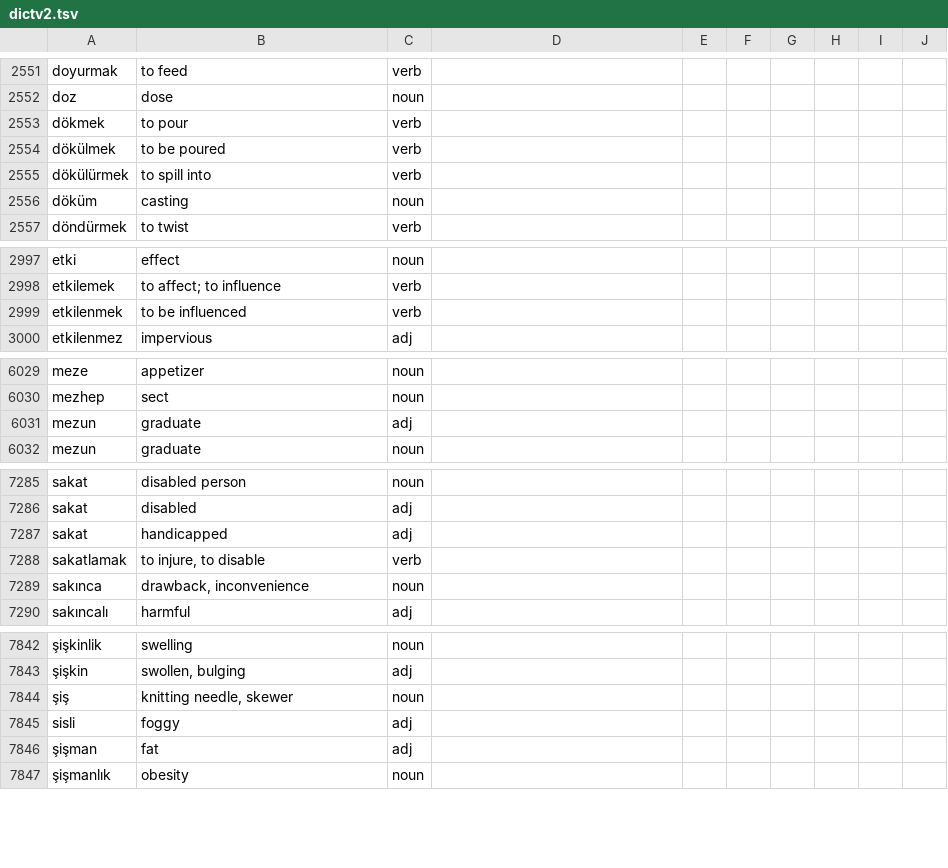
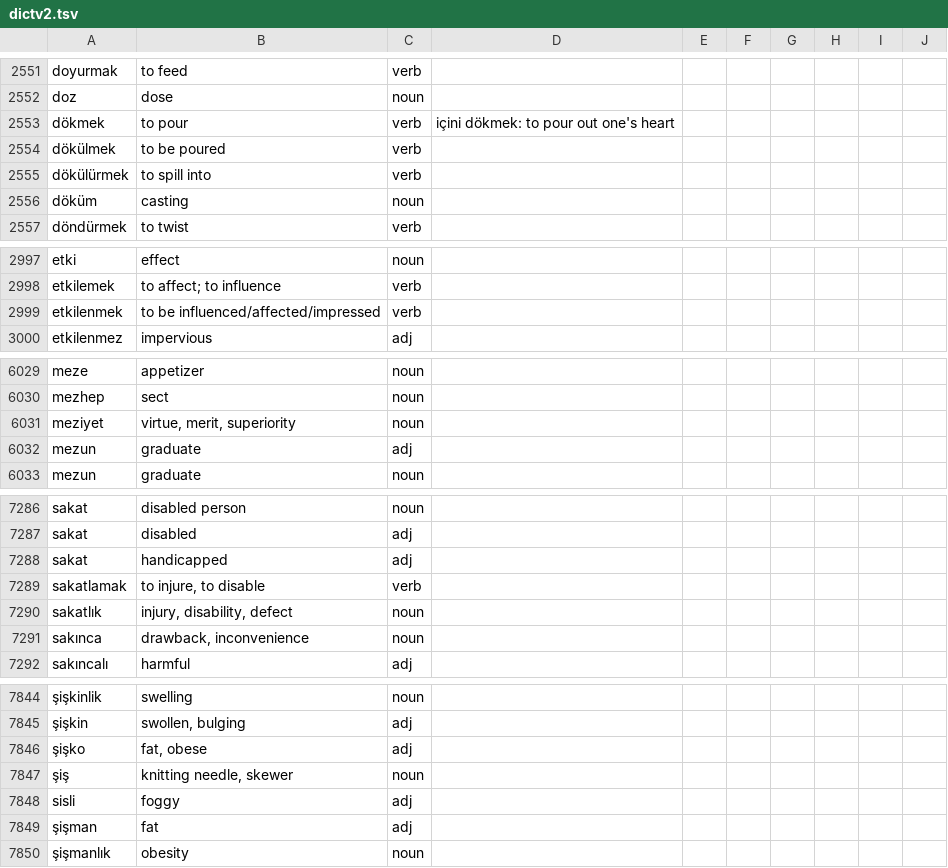
Before and after one commit to baloghe/tr_en_dictionary, a TSV file: input/dictv2.tsv, drawn as a sheet; only a part is shown, gaps mark what is left out; the diff names each change by its address in the sheet, - before the commit and + after, or states it on an @@ line.

Commit message:
new entries

```diff
--- a/input/dictv2.tsv
+++ b/input/dictv2.tsv
-D2553: (empty)
+D2553: içini dökmek: to pour out one's heart
-B2999: to be influenced
+B2999: to be influenced/affected/impressed
+row 6031: meziyet | virtue, merit, superiority | noun
+row 7290: sakatlık | injury, disability, defect | noun
+row 7846: şişko | fat, obese | adj
```
